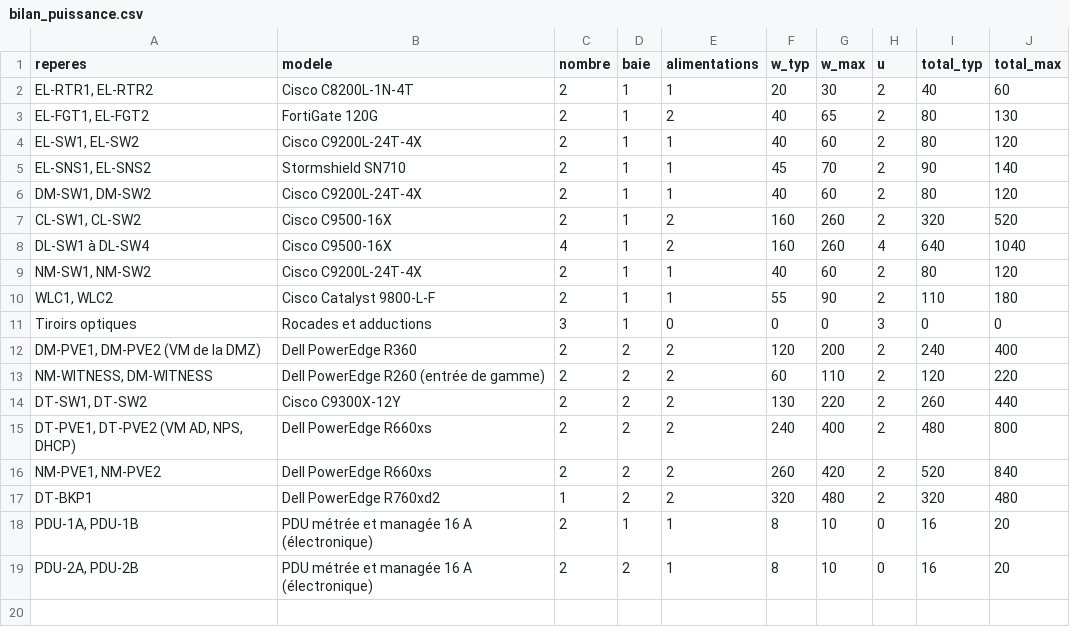
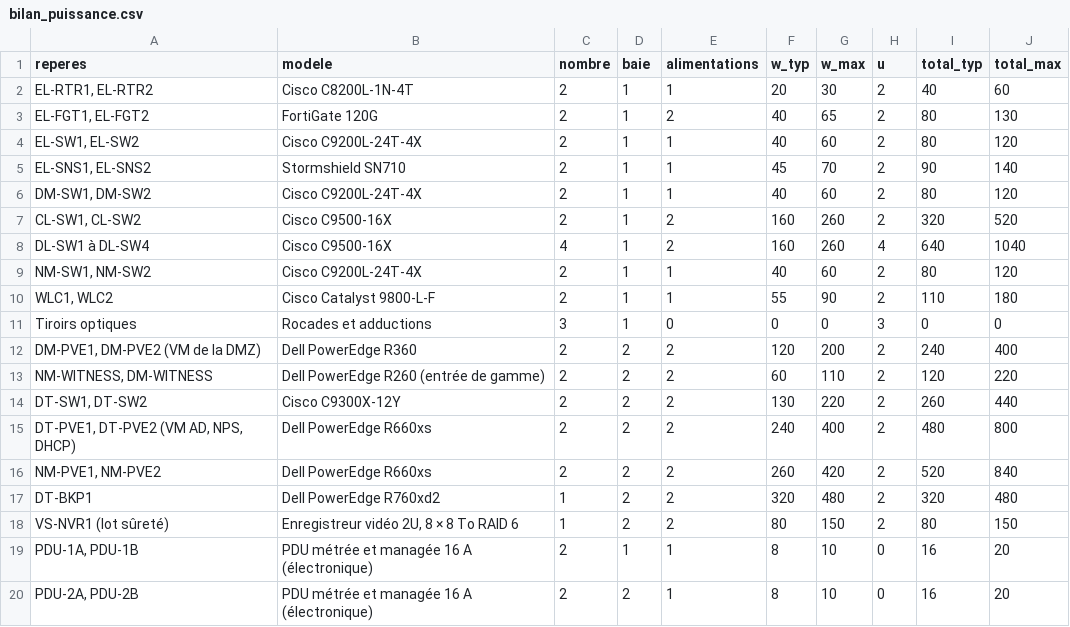
Before and after one commit to MatteoCnda1/projet_IUT, a CSV file: livrables/energie_refroidissement/bilan_puissance.csv, drawn as a sheet; the diff names each change by its address in the sheet, - before the commit and + after, or states it on an @@ line.

```diff
--- a/livrables/energie_refroidissement/bilan_puissance.csv
+++ b/livrables/energie_refroidissement/bilan_puissance.csv
+row 18: VS-NVR1 (lot sûreté) | Enregistreur vidéo 2U, 8 × 8 To RAID 6 | 1 | 2 | 2 | 80 | 150 | 2 | 80 | 150
```
Also changed, not shown: chiffrage/estimation_infra.csv, livrables/energie_refroidissement/bet_dissipation.csv, 48 other files.
